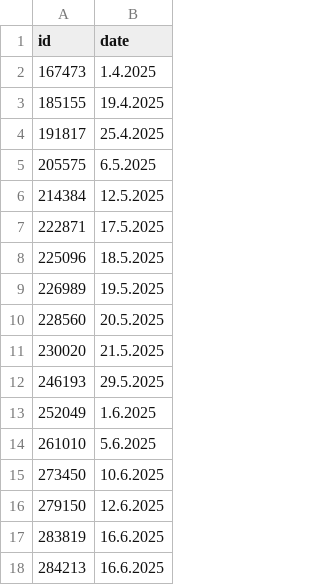
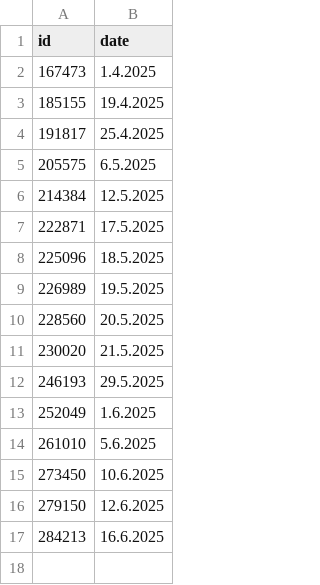
Before and after one commit to skritfan/user-growth-chart, a CSV file: data.csv, drawn as a sheet; the diff names each change by its address in the sheet, - before the commit and + after, or states it on an @@ line.

Commit message:
data.csv

```diff
--- a/data.csv
+++ b/data.csv
-row 17: 283819 | 16.6.2025
```
